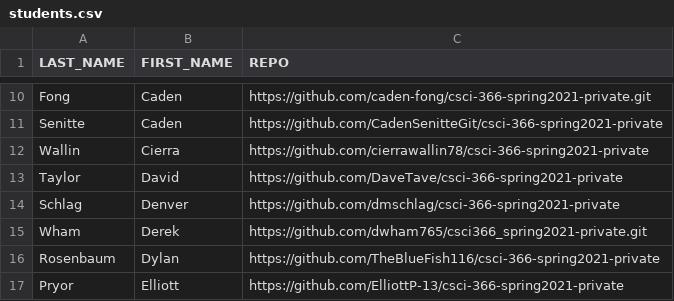
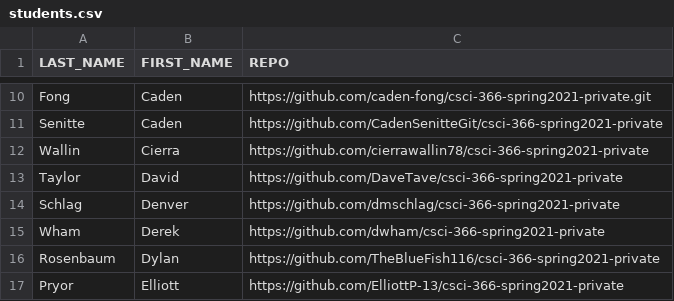
Before and after one commit to msu/csci-366-spring2021, a CSV file: grading/scripts/students.csv, drawn as a sheet; only a part is shown, gaps mark what is left out.

Commit message:
update repo url

```diff
--- a/grading/scripts/students.csv
+++ b/grading/scripts/students.csv
@@ -14,3 +14,3 @@ Taylor,David,https://github.com/DaveTave/csci-366-spring2021-private
 Schlag,Denver,https://github.com/dmschlag/csci-366-spring2021-private
-Wham,Derek,https://github.com/dwham765/csci366_spring2021-private.git
+Wham,Derek,https://github.com/dwham/csci-366-spring2021-private
 Rosenbaum,Dylan,https://github.com/TheBlueFish116/csci-366-spring2021-private
```
